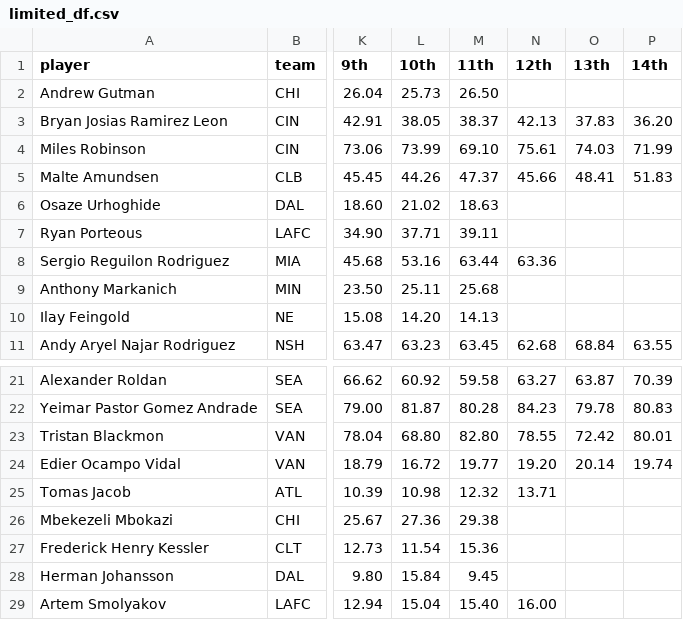
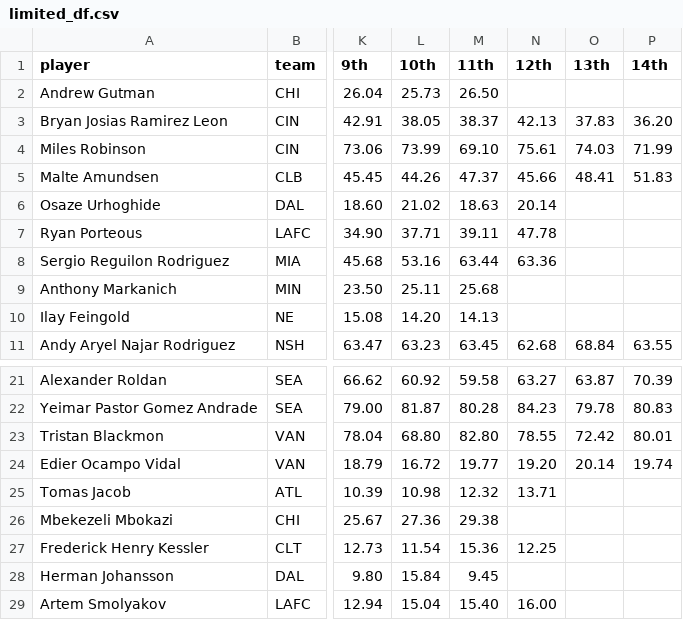
Before and after one commit to marcodenisi/sorare_auctions, a CSV file: data/limited_df.csv, drawn as a sheet; only a part is shown, gaps mark what is left out; the diff names each change by its address in the sheet, - before the commit and + after, or states it on an @@ line.

```diff
--- a/data/limited_df.csv
+++ b/data/limited_df.csv
-N6 (12th): (empty)
+N6 (12th): 20.14
-N7 (12th): (empty)
+N7 (12th): 47.78
-N27 (12th): (empty)
+N27 (12th): 12.25
```
Also changed, not shown: data/limited_mf.csv, 5 other files.
